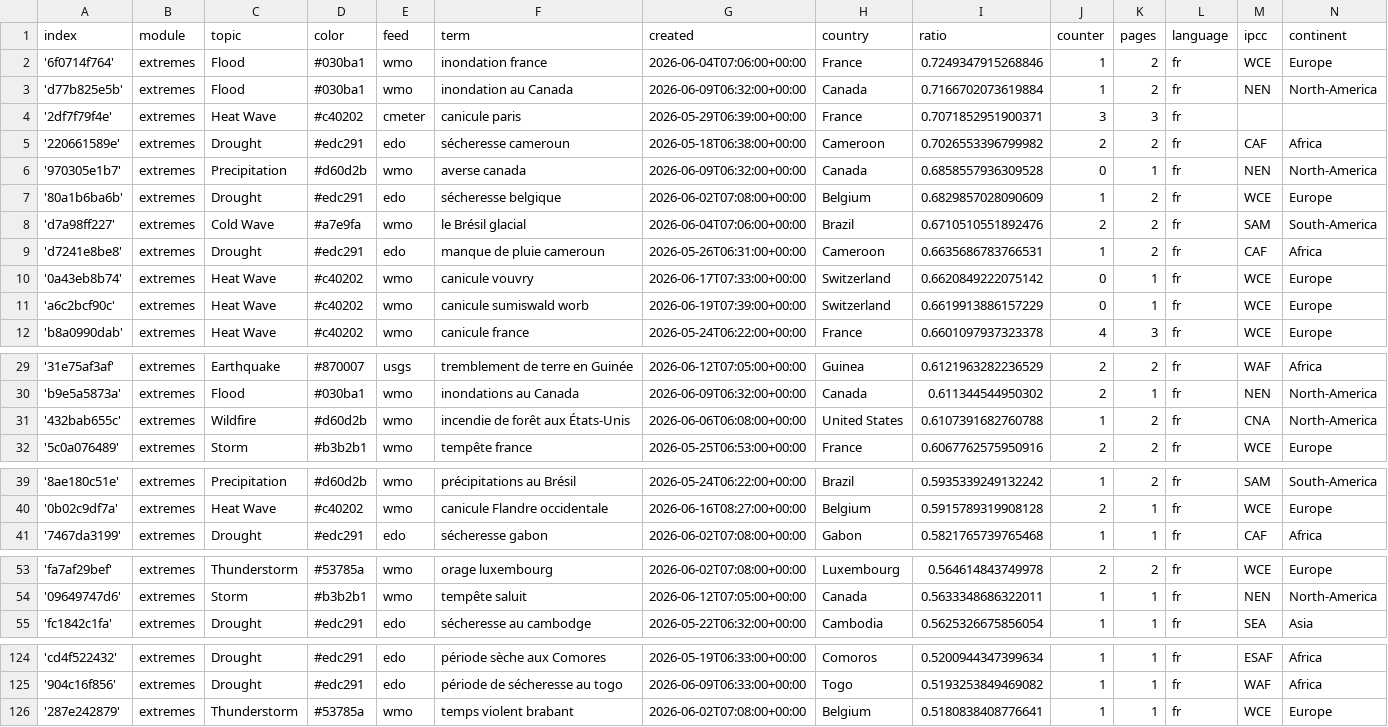
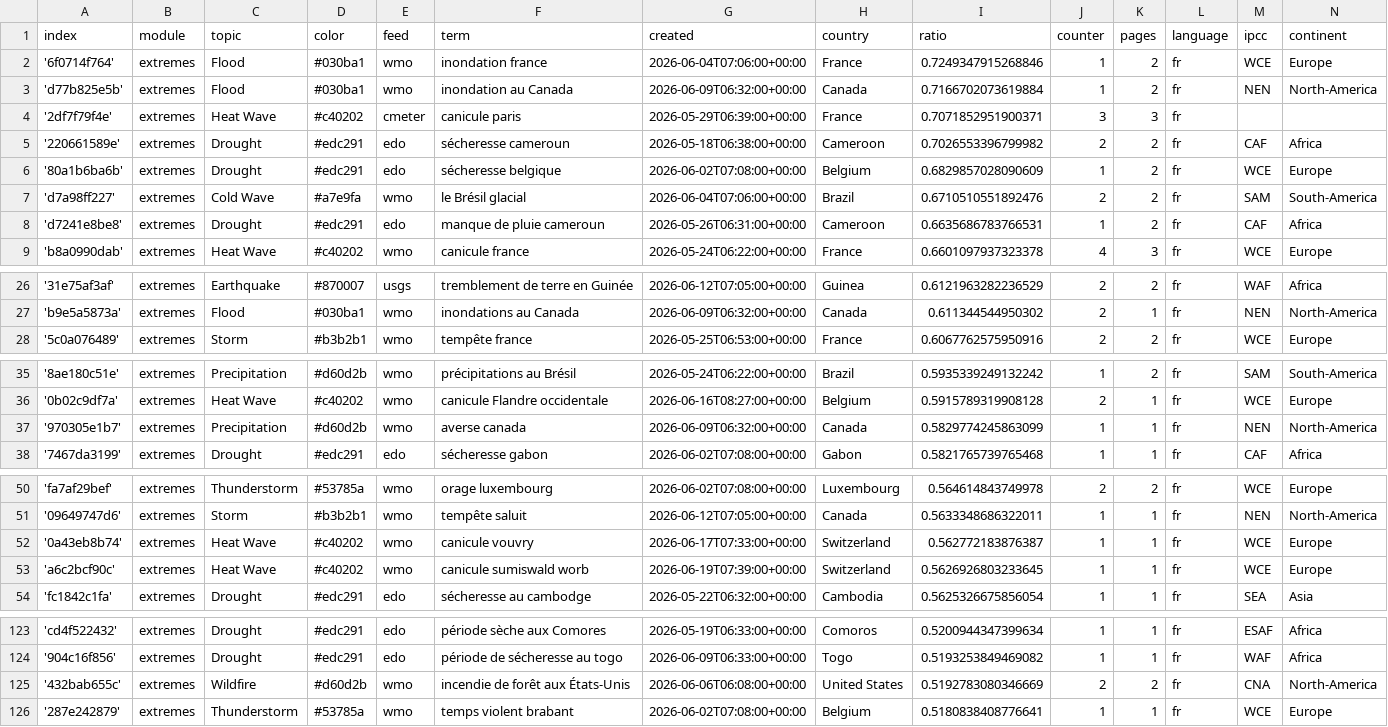
Before and after one commit to TinoH91news/frenchExtremes, a CSV file: terms.csv, drawn as a sheet; only a part is shown, gaps mark what is left out.

Commit message:
Commit from GitHub Actions (harvest:0.0)

```diff
--- a/terms.csv
+++ b/terms.csv
@@ -5,3 +5,2 @@ index,module,topic,color,feed,term,created,country,ratio,counter,pages,language,
 '220661589e',extremes,Drought,#edc291,edo,sécheresse cameroun,2026-05-18T06:38:00+00:00,Cameroon,0.7026553396799982,2,2,fr,CAF,Africa
-'970305e1b7',extremes,Precipitation,#d60d2b,wmo,averse canada,2026-06-09T06:32:00+00:00,Canada,0.6858557936309528,0,1,fr,NEN,North-America
 '80a1b6ba6b',extremes,Drought,#edc291,edo,sécheresse belgique,2026-06-02T07:08:00+00:00,Belgium,0.6829857028090609,1,2,fr,WCE,Europe
@@ -9,4 +8,2 @@ index,module,topic,color,feed,term,created,country,ratio,counter,pages,language,
 'd7241e8be8',extremes,Drought,#edc291,edo,manque de pluie cameroun,2026-05-26T06:31:00+00:00,Cameroon,0.6635686783766531,1,2,fr,CAF,Africa
-'0a43eb8b74',extremes,Heat Wave,#c40202,wmo,canicule vouvry,2026-06-17T07:33:00+00:00,Switzerland,0.6620849222075142,0,1,fr,WCE,Europe
-'a6c2bcf90c',extremes,Heat Wave,#c40202,wmo,canicule sumiswald worb,2026-06-19T07:39:00+00:00,Switzerland,0.6619913886157229,0,1,fr,WCE,Europe
 'b8a0990dab',extremes,Heat Wave,#c40202,wmo,canicule france,2026-05-24T06:22:00+00:00,France,0.6601097937323378,4,3,fr,WCE,Europe
@@ -30,3 +27,2 @@ index,module,topic,color,feed,term,created,country,ratio,counter,pages,language,
 'b9e5a5873a',extremes,Flood,#030ba1,wmo,inondations au Canada,2026-06-09T06:32:00+00:00,Canada,0.611344544950302,2,1,fr,NEN,North-America
-'432bab655c',extremes,Wildfire,#d60d2b,wmo,incendie de forêt aux États-Unis,2026-06-06T06:08:00+00:00,United States,0.6107391682760788,1,2,fr,CNA,North-America
 '5c0a076489',extremes,Storm,#b3b2b1,wmo,tempête france,2026-05-25T06:53:00+00:00,France,0.6067762575950916,2,2,fr,WCE,Europe
@@ -40,2 +36,3 @@ index,module,topic,color,feed,term,created,country,ratio,counter,pages,language,
 '0b02c9df7a',extremes,Heat Wave,#c40202,wmo,canicule Flandre occidentale,2026-06-16T08:27:00+00:00,Belgium,0.5915789319908128,2,1,fr,WCE,Europe
+'970305e1b7',extremes,Precipitation,#d60d2b,wmo,averse canada,2026-06-09T06:32:00+00:00,Canada,0.5829774245863099,1,1,fr,NEN,North-America
 '7467da3199',extremes,Drought,#edc291,edo,sécheresse gabon,2026-06-02T07:08:00+00:00,Gabon,0.5821765739765468,1,1,fr,CAF,Africa
@@ -54,2 +51,4 @@ index,module,topic,color,feed,term,created,country,ratio,counter,pages,language,
 '09649747d6',extremes,Storm,#b3b2b1,wmo,tempête saluit,2026-06-12T07:05:00+00:00,Canada,0.5633348686322011,1,1,fr,NEN,North-America
+'0a43eb8b74',extremes,Heat Wave,#c40202,wmo,canicule vouvry,2026-06-17T07:33:00+00:00,Switzerland,0.562772183876387,1,1,fr,WCE,Europe
+'a6c2bcf90c',extremes,Heat Wave,#c40202,wmo,canicule sumiswald worb,2026-06-19T07:39:00+00:00,Switzerland,0.5626926803233645,1,1,fr,WCE,Europe
 'fc1842c1fa',extremes,Drought,#edc291,edo,sécheresse au cambodge,2026-05-22T06:32:00+00:00,Cambodia,0.5625326675856054,1,1,fr,SEA,Asia
@@ -125,2 +124,3 @@ index,module,topic,color,feed,term,created,country,ratio,counter,pages,language,
 '904c16f856',extremes,Drought,#edc291,edo,période de sécheresse au togo,2026-06-09T06:33:00+00:00,Togo,0.5193253849469082,1,1,fr,WAF,Africa
+'432bab655c',extremes,Wildfire,#d60d2b,wmo,incendie de forêt aux États-Unis,2026-06-06T06:08:00+00:00,United States,0.5192783080346669,2,2,fr,CNA,North-America
 '287e242879',extremes,Thunderstorm,#53785a,wmo,temps violent brabant,2026-06-02T07:08:00+00:00,Belgium,0.5180838408776641,1,1,fr,WCE,Europe
```
